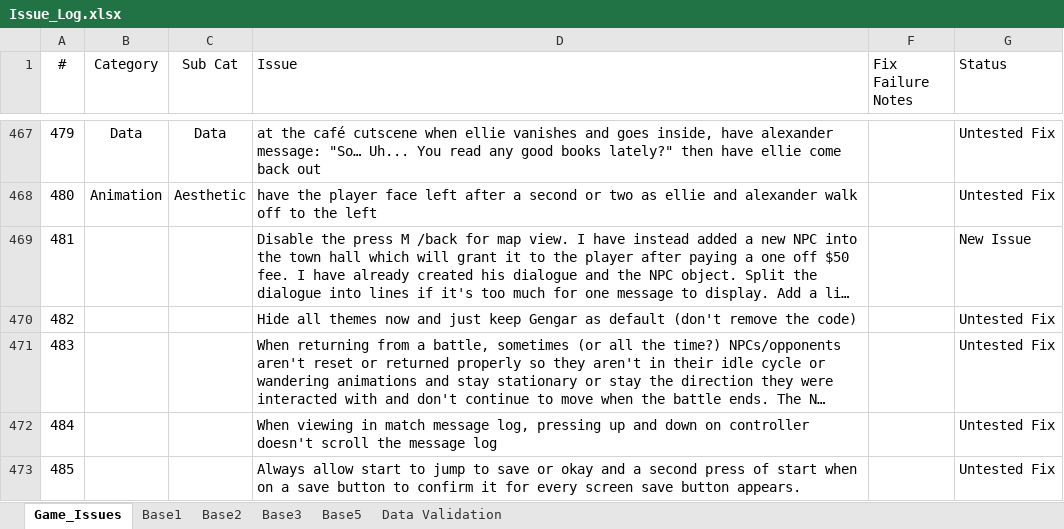
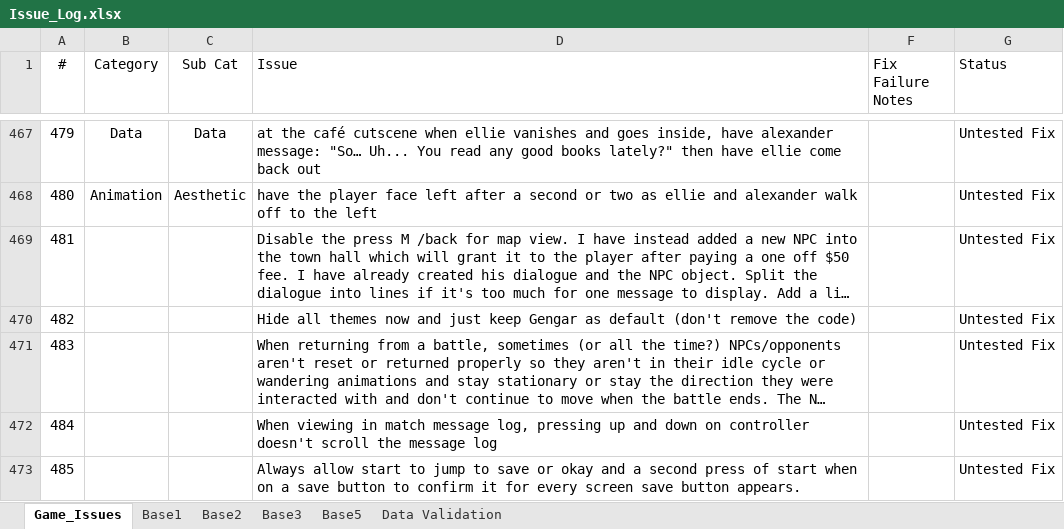
Before and after one commit to APINKSHRIMP/Pokemon-TCG-Legacy, an Excel workbook: Spreadsheets/Issue_Log.xlsx, sheet Game_Issues, drawn as a sheet; only a part is shown, gaps mark what is left out; long unchanged cells end in …; values as stored, in another font and other column widths than the file's, no borders; conditional formats not drawn; the diff names each change by its address in the sheet, - before the commit and + after, or states it on an @@ line.

Commit message:
Debug: Audited and fixed another bunch of effect issues

```diff
--- a/Spreadsheets/Issue_Log.xlsx (sheet Game_Issues)
+++ b/Spreadsheets/Issue_Log.xlsx (sheet Game_Issues)
-G469 (Status): New Issue
+G469 (Status): Untested Fix
```
Also changed, not shown: hidden cells, 41 other files.
